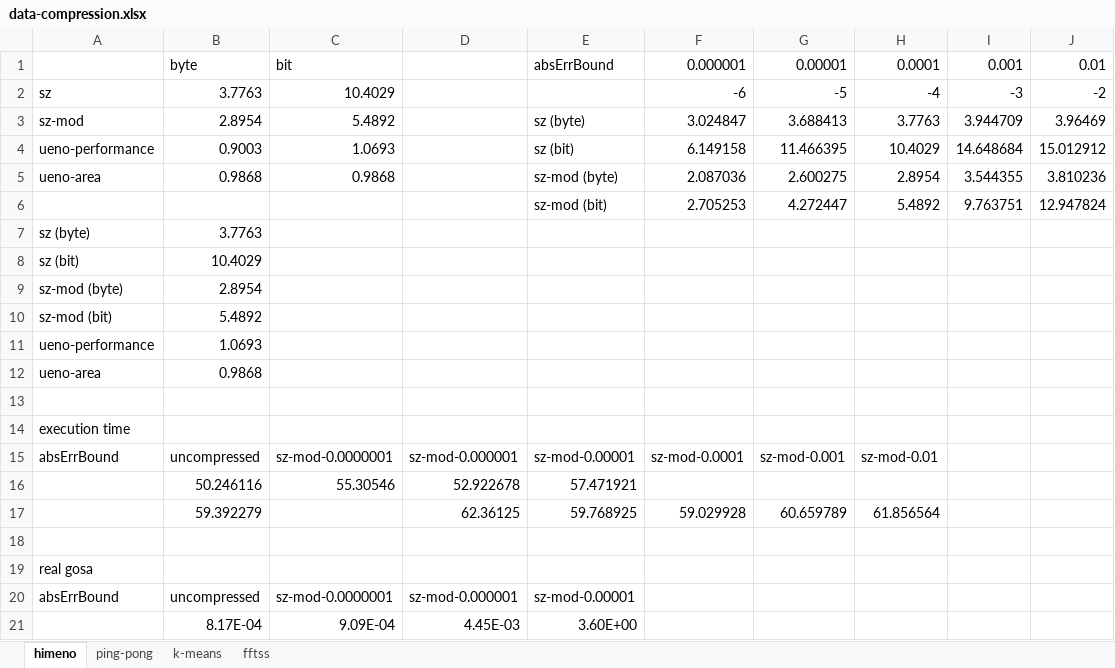
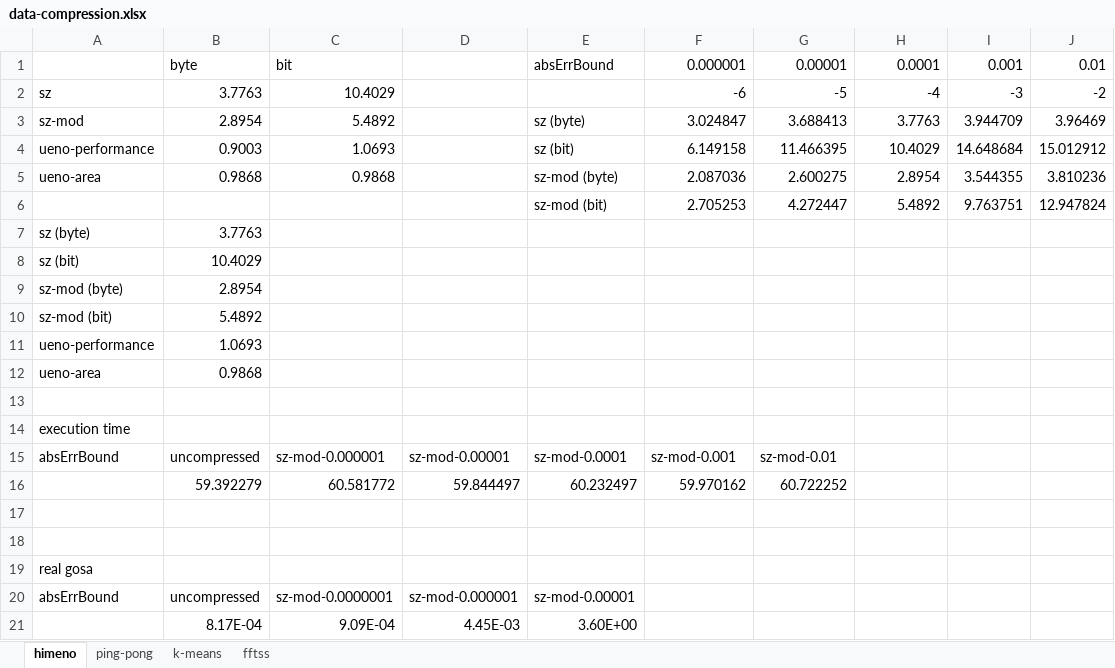
Before and after one commit to smallcat9603/data-compression, an Excel workbook: impl/data-compression.xlsx, sheet himeno, drawn as a sheet; values as stored, in another font and other column widths than the file's, no borders; charts and pictures not drawn; removed rows and columns are numbered as before the commit, all else as after; the diff names each change by its address in the sheet, - before the commit and + after, or states it on an @@ line.

Commit message:
cpu time for himeno

```diff
--- a/impl/data-compression.xlsx (sheet himeno)
+++ b/impl/data-compression.xlsx (sheet himeno)
-C15: sz-mod-0.0000001
+C15: sz-mod-0.000001
-D15: sz-mod-0.000001
+D15: sz-mod-0.00001
-E15: sz-mod-0.00001
+E15: sz-mod-0.0001
-F15: sz-mod-0.0001
+F15: sz-mod-0.001
-G15: sz-mod-0.001
+G15: sz-mod-0.01
-H15: sz-mod-0.01
+H15: (empty)
-row 16:  | 50.246116 | 55.30546 | 52.922678 | 57.471921
+row 16:  | 59.392279 | 60.581772 | 59.844497 | 60.232497 | 59.970162 | 60.722252
-row 17:  | 59.392279 |  | 62.36125 | 59.768925 | 59.029928 | 60.659789 | 61.856564
+row 17: (empty)
```
Also changed, not shown: charts or pictures.
